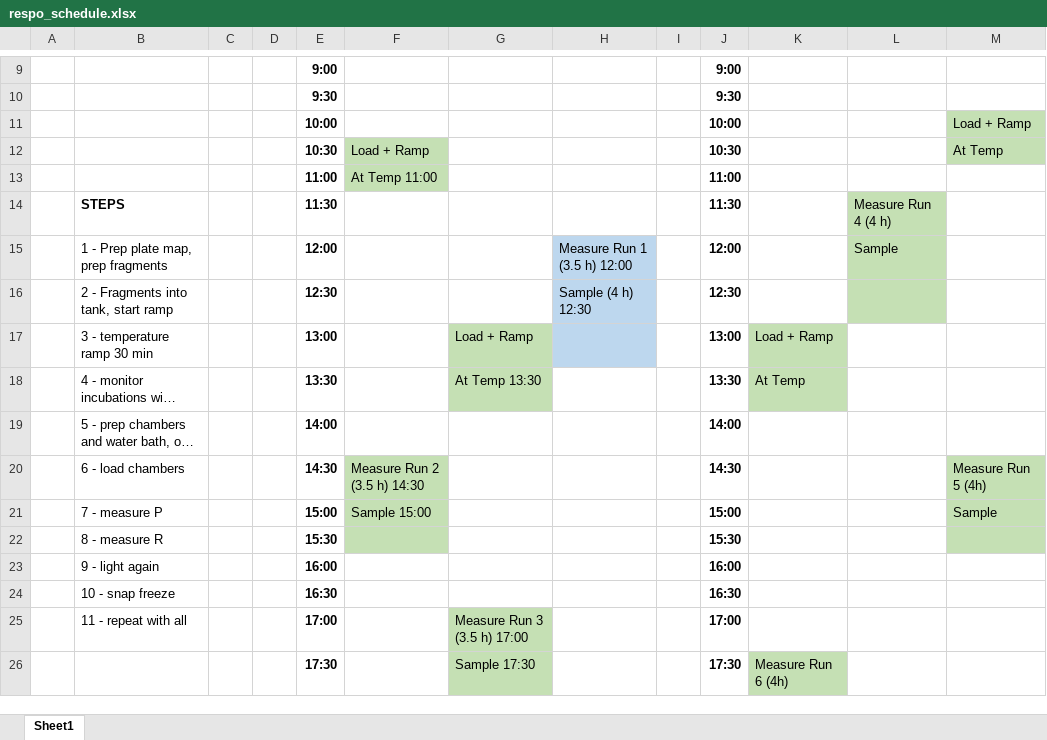
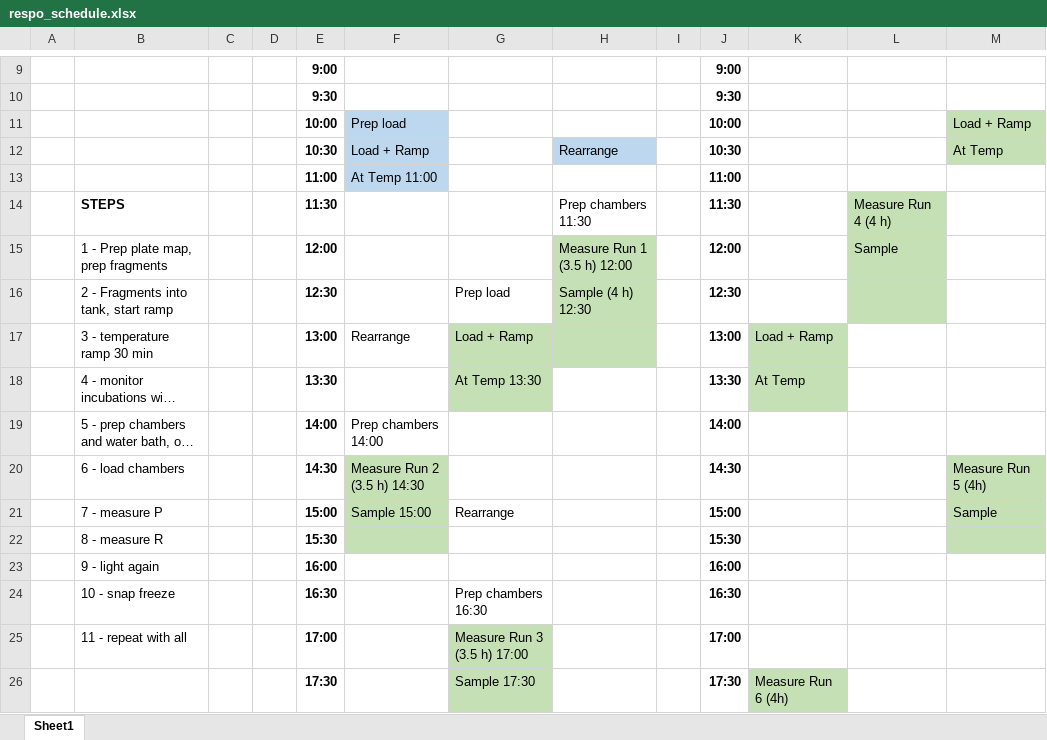
Before and after one commit to AHuffmyer/moorea_symbiotic_exchange_2023, an Excel workbook: data/p_r_rates/respo_schedule.xlsx, sheet Sheet1, drawn as a sheet; only a part is shown, gaps mark what is left out; long unchanged cells end in …; values as stored, in another font and other column widths than the file's, no borders; the diff names each change by its address in the sheet, - before the commit and + after, or states it on an @@ line.

```diff
--- a/data/p_r_rates/respo_schedule.xlsx (sheet Sheet1)
+++ b/data/p_r_rates/respo_schedule.xlsx (sheet Sheet1)
-F11: (empty)
+F11: Prep load
-F11 fill: none
+F11 fill: #BDD7EE
-F12:F13 fill: #C5E0B4
+F12:F13 fill: #BDD7EE
-H12: (empty)
+H12: Rearrange
-H12 fill: none
+H12 fill: #BDD7EE
-H14: (empty)
+H14: Prep chambers 11:30
-H15:H17 fill: #BDD7EE
+H15:H17 fill: #C5E0B4
-G16: (empty)
+G16: Prep load
-F17: (empty)
+F17: Rearrange
-F19: (empty)
+F19: Prep chambers 14:00
-G21: (empty)
+G21: Rearrange
-G24: (empty)
+G24: Prep chambers 16:30
```
Also changed, not shown: 3 other files.
